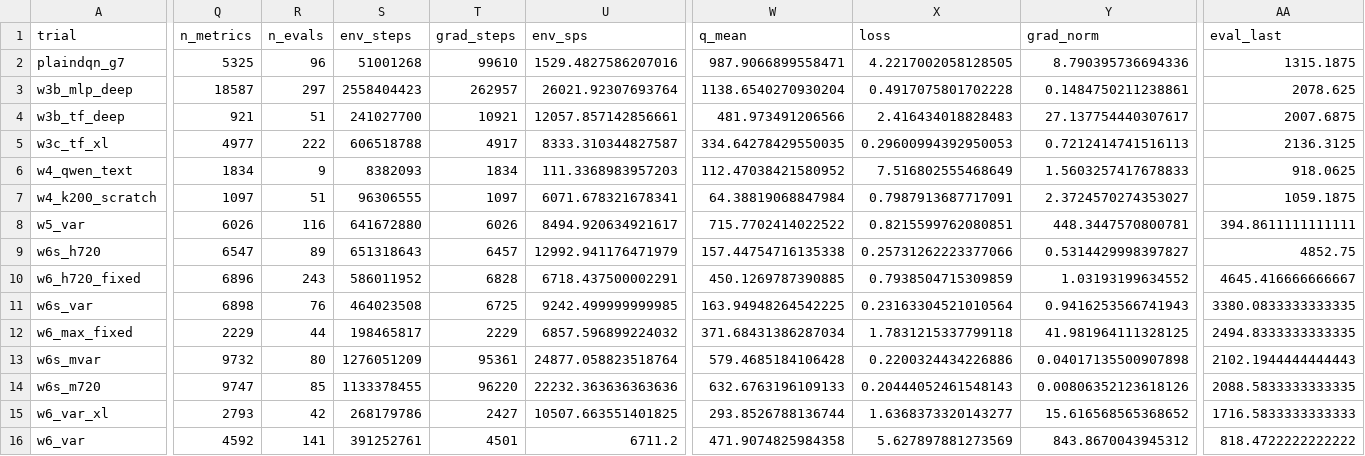
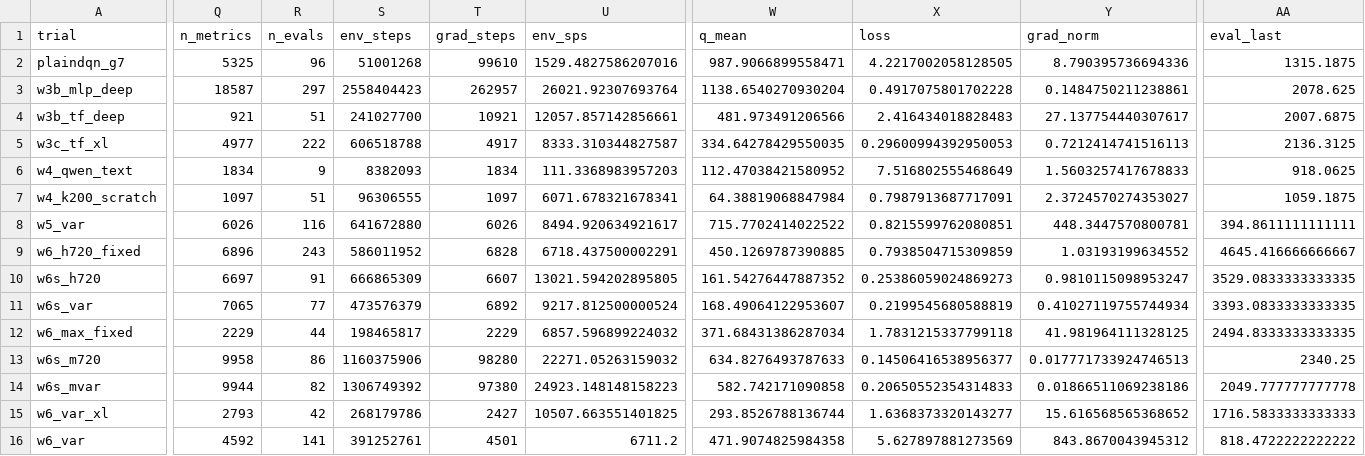
Before and after one commit to guoshaoyang-pku/poor-rl, a CSV file: examples/suika_trials/trials.csv, drawn as a sheet; only a part is shown, gaps mark what is left out; removed rows and columns are numbered as before the commit, all else as after; rows hold the shown columns only; the diff covers the shown part only; the diff names each change by its address in the sheet, - before the commit and + after, or states it on an @@ line.

Commit message:
suika trials: live sync 10-02 14:24

```diff
--- a/examples/suika_trials/trials.csv
+++ b/examples/suika_trials/trials.csv
-row 9: w6s_h720 | 6547 | 89 | 651318643 | 6457 | 12992.941176471979 | 157.44754716135338 | 0.25731262223377066 | 0.5314429998397827 | 4852.75
+row 10: w6s_h720 | 6697 | 91 | 666865309 | 6607 | 13021.594202895805 | 161.54276447887352 | 0.25386059024869273 | 0.9810115098953247 | 3529.0833333333335
-Q11 (n_metrics): 6898
+Q11 (n_metrics): 7065
-R11 (n_evals): 76
+R11 (n_evals): 77
-S11 (env_steps): 464023508
+S11 (env_steps): 473576379
-T11 (grad_steps): 6725
+T11 (grad_steps): 6892
-U11 (env_sps): 9242.499999999985
+U11 (env_sps): 9217.812500000524
-W11 (q_mean): 163.94948264542225
+W11 (q_mean): 168.49064122953607
-X11 (loss): 0.23163304521010564
+X11 (loss): 0.2199545680588819
-Y11 (grad_norm): 0.9416253566741943
+Y11 (grad_norm): 0.41027119755744934
-AA11 (eval_last): 3380.0833333333335
+AA11 (eval_last): 3393.0833333333335
-row 13: w6s_mvar | 9732 | 80 | 1276051209 | 95361 | 24877.058823518764 | 579.4685184106428 | 0.2200324434226886 | 0.04017135500907898 | 2102.1944444444443
-Q13 (n_metrics): 9747
+Q13 (n_metrics): 9958
-R13 (n_evals): 85
+R13 (n_evals): 86
-S13 (env_steps): 1133378455
+S13 (env_steps): 1160375906
-T13 (grad_steps): 96220
+T13 (grad_steps): 98280
-U13 (env_sps): 22232.363636363636
+U13 (env_sps): 22271.05263159032
-W13 (q_mean): 632.6763196109133
+W13 (q_mean): 634.8276493787633
-X13 (loss): 0.20444052461548143
+X13 (loss): 0.14506416538956377
-Y13 (grad_norm): 0.00806352123618126
+Y13 (grad_norm): 0.017771733924746513
-AA13 (eval_last): 2088.5833333333335
+AA13 (eval_last): 2340.25
+row 14: w6s_mvar | 9944 | 82 | 1306749392 | 97380 | 24923.148148158223 | 582.742171090858 | 0.20650552354314833 | 0.01866511069238186 | 2049.777777777778
```
Also changed, not shown: 6 edited cells elsewhere in this file, 17 other files.
